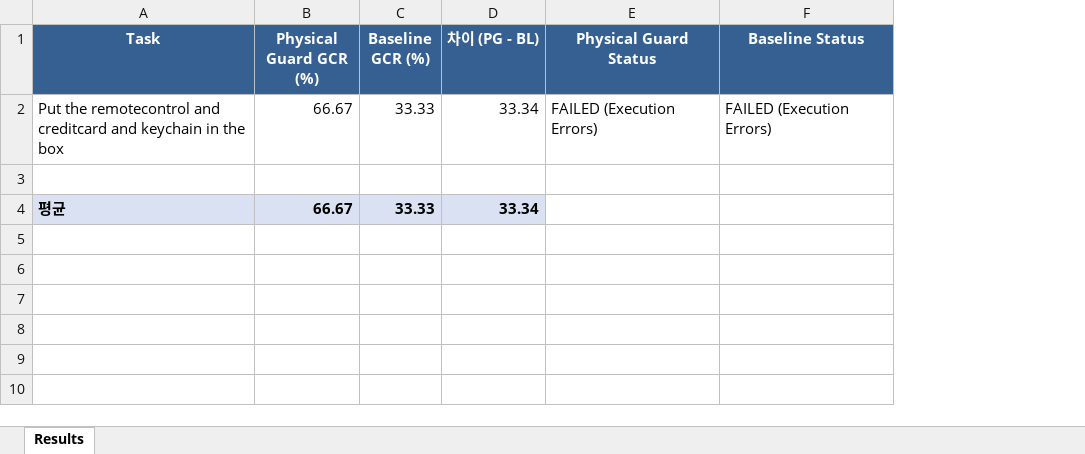
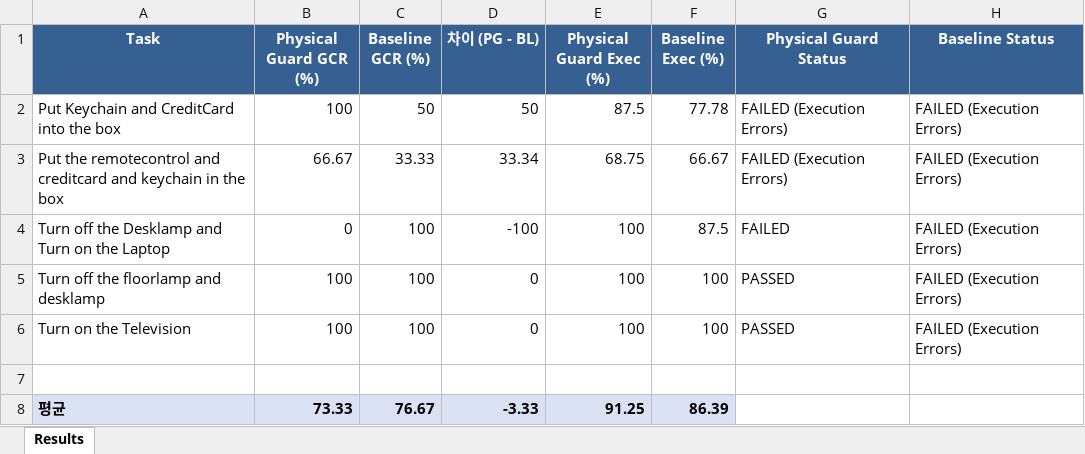
Before and after one commit to hanbee128/Physical-Verification-using-Scene-Graph, an Excel workbook: FP216_result.xlsx, sheet Results, drawn as a sheet; values as stored, in another font and other column widths than the file's, no borders; addresses are those after the commit; the diff names each change by its address in the sheet, - before the commit and + after, or states it on an @@ line.

Commit message:
1차 실험 완료 (SR, GCR, Exec)

```diff
--- a/FP216_result.xlsx (sheet Results)
+++ b/FP216_result.xlsx (sheet Results)
+column E (Physical Guard Exec (%)), row 3: 68.75; row 8: 91.25
+column F (Baseline Exec (%)), row 3: 66.67; row 8: 86.39
+row 2: Put Keychain and CreditCard into the box | 100 | 50 | 50 | 87.5 | 77.78 | FAILED (Execution Errors) | FAILED (Execution Errors)
+row 4: Turn off the Desklamp and Turn on the Laptop | 0 | 100 | -100 | 100 | 87.5 | FAILED | FAILED (Execution Errors)
+row 5: Turn off the floorlamp and desklamp | 100 | 100 | 0 | 100 | 100 | PASSED | FAILED (Execution Errors)
+row 6: Turn on the Television | 100 | 100 | 0 | 100 | 100 | PASSED | FAILED (Execution Errors)
-B8 (Physical Guard GCR (%)): 66.67
+B8 (Physical Guard GCR (%)): 73.33
-C8 (Baseline GCR (%)): 33.33
+C8 (Baseline GCR (%)): 76.67
-D8 (차이 (PG - BL)): 33.34
+D8 (차이 (PG - BL)): -3.33
```
Also changed, not shown: FP325_result.xlsx, FP403_result.xlsx, 14 other files.
